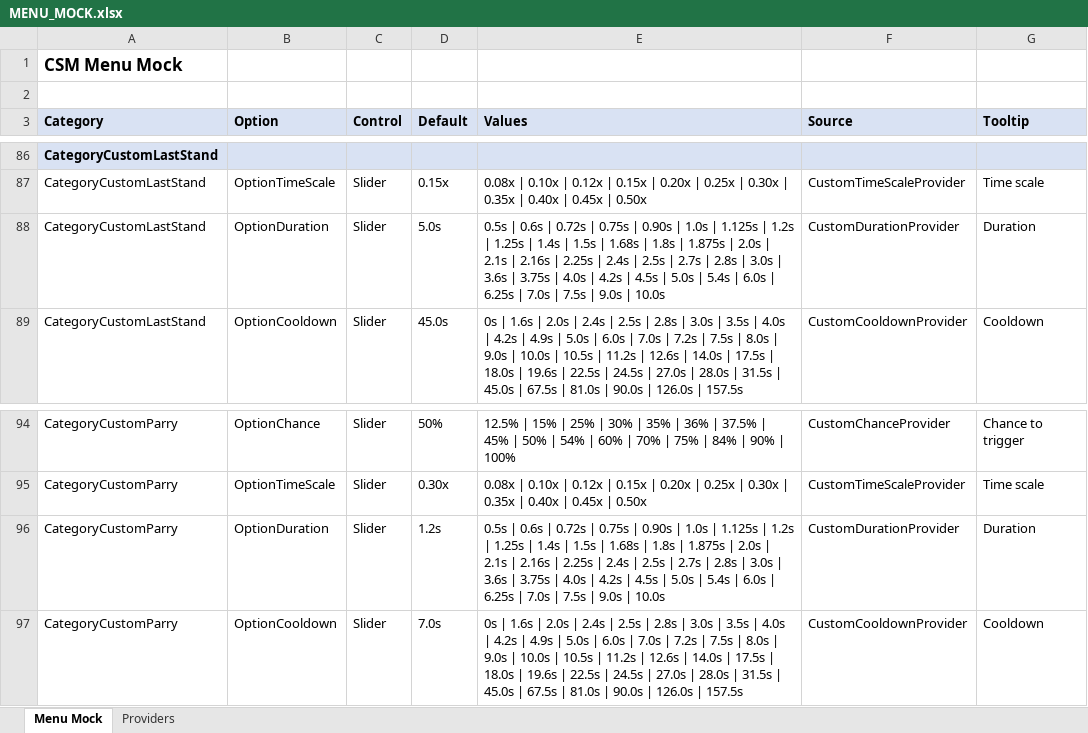
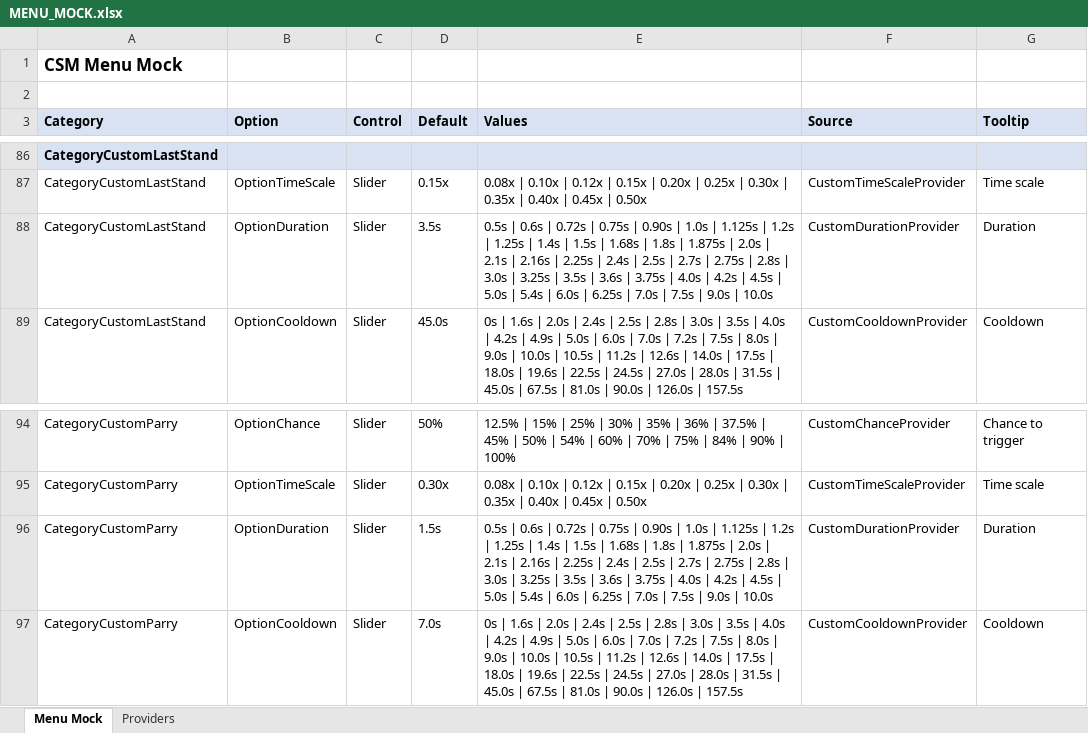
Before and after one commit to SFSorrow1968/CSM, an Excel workbook: MENU_MOCK.xlsx, sheet Menu Mock, drawn as a sheet; only a part is shown, gaps mark what is left out; values as stored, in another font and other column widths than the file's, no borders; the diff covers the shown part only; the diff names each change by its address in the sheet, - before the commit and + after, or states it on an @@ line.

```diff
--- a/MENU_MOCK.xlsx (sheet Menu Mock)
+++ b/MENU_MOCK.xlsx (sheet Menu Mock)
-D88 (Default): 5.0s
+D88 (Default): 3.5s
-E88 (Values): …2.7s | 2.8s | 3.0s | 3.6s…
+E88 (Values): …2.7s | 2.75s | 2.8s | 3.0s | 3.25s | 3.5s | 3.6s…
-D96 (Default): 1.2s
+D96 (Default): 1.5s
-E96 (Values): …2.7s | 2.8s | 3.0s | 3.6s…
+E96 (Values): …2.7s | 2.75s | 2.8s | 3.0s | 3.25s | 3.5s | 3.6s…
```
Also changed, not shown: 10 edited cells elsewhere in this sheet, sheet Providers, 4 other files.
